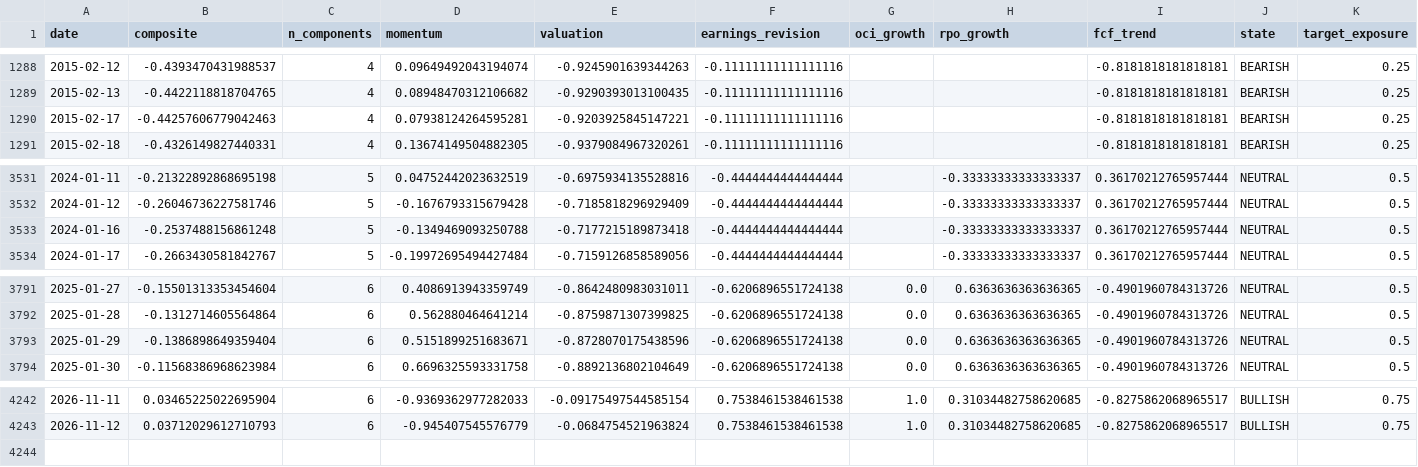
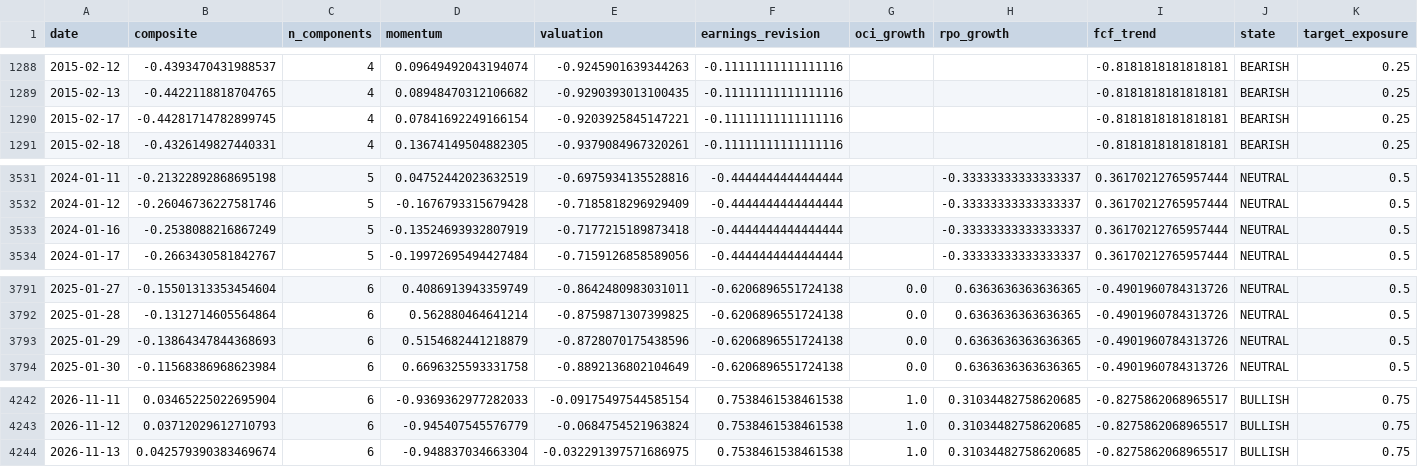
Before and after one commit to paumbernal/orcl-quant, a CSV file: models/signal_history.csv, drawn as a sheet; only a part is shown, gaps mark what is left out.

```diff
--- a/models/signal_history.csv
+++ b/models/signal_history.csv
@@ -1289,3 +1289,3 @@ date,composite,n_components,momentum,valuation,earnings_revision,oci_growth,rpo_
 2015-02-13,-0.4422118818704765,4,0.08948470312106682,-0.9290393013100435,-0.11111111111111116,,,-0.8181818181818181,BEARISH,0.25
-2015-02-17,-0.44257606779042463,4,0.07938124264595281,-0.9203925845147221,-0.11111111111111116,,,-0.8181818181818181,BEARISH,0.25
+2015-02-17,-0.44281714782899745,4,0.07841692249166154,-0.9203925845147221,-0.11111111111111116,,,-0.8181818181818181,BEARISH,0.25
 2015-02-18,-0.4326149827440331,4,0.13674149504882305,-0.9379084967320261,-0.11111111111111116,,,-0.8181818181818181,BEARISH,0.25
@@ -3532,3 +3532,3 @@ date,composite,n_components,momentum,valuation,earnings_revision,oci_growth,rpo_
 2024-01-12,-0.26046736227581746,5,-0.1676793315679428,-0.7185818296929409,-0.4444444444444444,,-0.33333333333333337,0.36170212765957444,NEUTRAL,0.5
-2024-01-16,-0.2537488156861248,5,-0.1349469093250788,-0.7177215189873418,-0.4444444444444444,,-0.33333333333333337,0.36170212765957444,NEUTRAL,0.5
+2024-01-16,-0.2538088216867249,5,-0.13524693932807919,-0.7177215189873418,-0.4444444444444444,,-0.33333333333333337,0.36170212765957444,NEUTRAL,0.5
 2024-01-17,-0.2663430581842767,5,-0.19972695494427484,-0.7159126858589056,-0.4444444444444444,,-0.33333333333333337,0.36170212765957444,NEUTRAL,0.5
@@ -3792,3 +3792,3 @@ date,composite,n_components,momentum,valuation,earnings_revision,oci_growth,rpo_
 2025-01-28,-0.1312714605564864,6,0.562880464641214,-0.8759871307399825,-0.6206896551724138,0.0,0.6363636363636365,-0.4901960784313726,NEUTRAL,0.5
-2025-01-29,-0.1386898649359404,6,0.5151899251683671,-0.8728070175438596,-0.6206896551724138,0.0,0.6363636363636365,-0.4901960784313726,NEUTRAL,0.5
+2025-01-29,-0.13864347844368693,6,0.5154682441218879,-0.8728070175438596,-0.6206896551724138,0.0,0.6363636363636365,-0.4901960784313726,NEUTRAL,0.5
 2025-01-30,-0.11568386968623984,6,0.6696325593331758,-0.8892136802104649,-0.6206896551724138,0.0,0.6363636363636365,-0.4901960784313726,NEUTRAL,0.5
@@ -4243 +4243,2 @@ date,composite,n_components,momentum,valuation,earnings_revision,oci_growth,rpo_
 2026-11-12,0.03712029612710793,6,-0.945407545576779,-0.0684754521963824,0.7538461538461538,1.0,0.31034482758620685,-0.8275862068965517,BULLISH,0.75
+2026-11-13,0.042579390383469674,6,-0.948837034663304,-0.032291397571686975,0.7538461538461538,1.0,0.31034482758620685,-0.8275862068965517,BULLISH,0.75
```
Also changed, not shown: data/processed/ohlcv_ORCL.csv, data/processed/prices_adj_close.csv, 34 other files.
